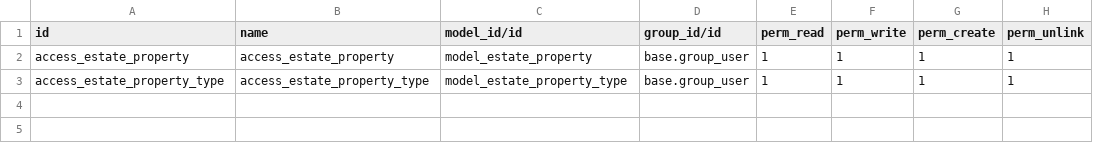
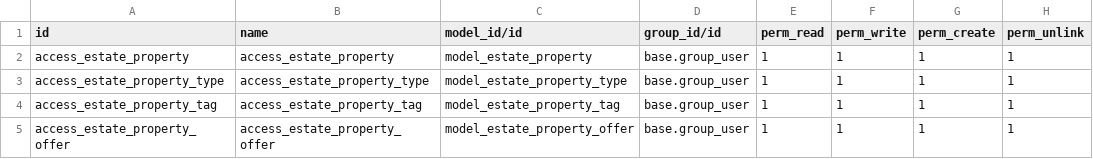
Before and after one commit to Servandofg12/ERP-Sevilla-Trainers, a CSV file: custom/estate/data/ir.model.access.csv, drawn as a sheet; the diff names each change by its address in the sheet, - before the commit and + after, or states it on an @@ line.

```diff
--- a/custom/estate/data/ir.model.access.csv
+++ b/custom/estate/data/ir.model.access.csv
+row 4: access_estate_property_tag | access_estate_property_tag | model_estate_property_tag | base.group_user | 1 | 1 | 1 | 1
+row 5: access_estate_property_offer | access_estate_property_offer | model_estate_property_offer | base.group_user | 1 | 1 | 1 | 1
```
Also changed, not shown: 10 other files.
